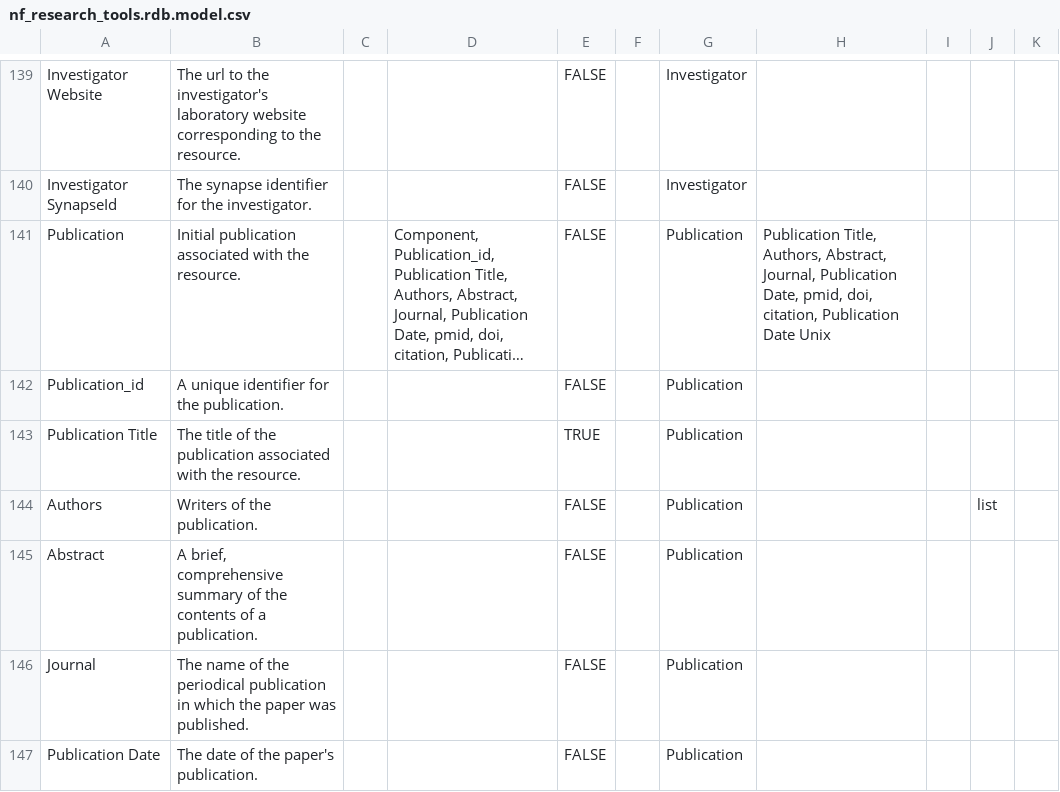
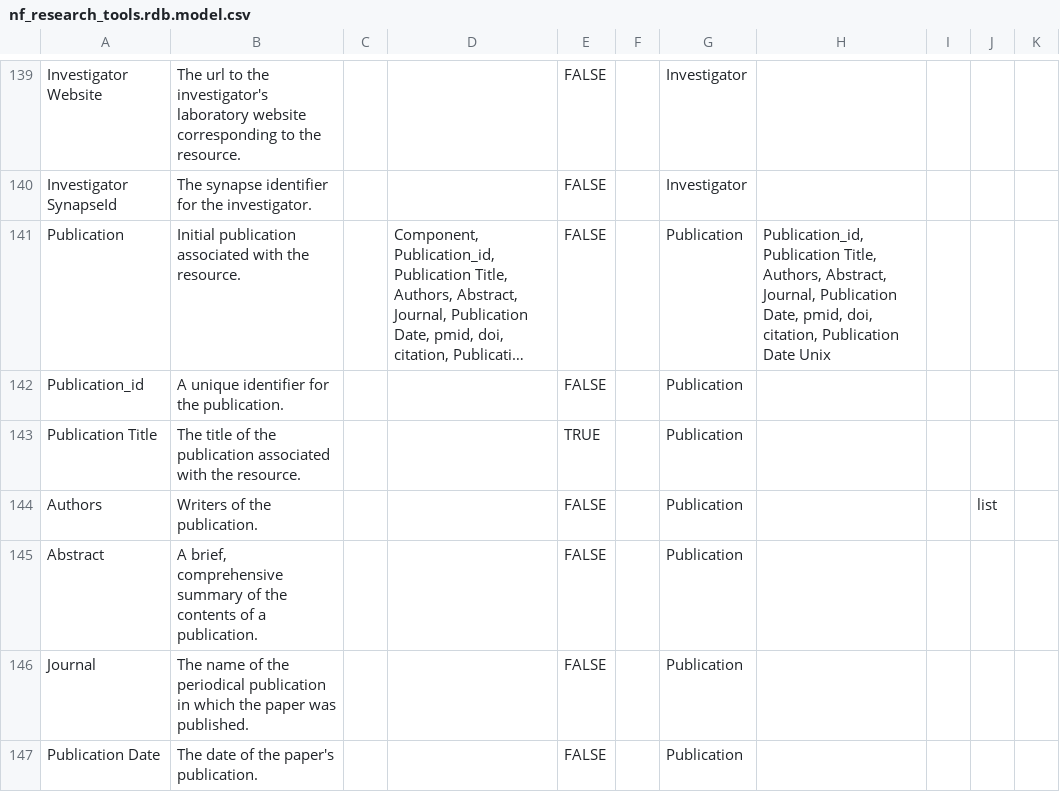
Before and after one commit to nf-osi/nf-research-tools-schema, a CSV file: nf_research_tools.rdb.model.csv, drawn as a sheet; only a part is shown, gaps mark what is left out; long unchanged cells end in …; the diff names each change by its address in the sheet, - before the commit and + after, or states it on an @@ line.

Commit message:
add publication_id to scope of publication

```diff
--- a/nf_research_tools.rdb.model.csv
+++ b/nf_research_tools.rdb.model.csv
-H141: Publication Title,…
+H141: Publication_id, Publication Title,…
```
